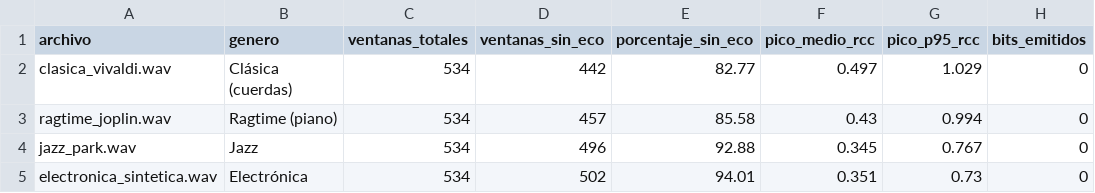
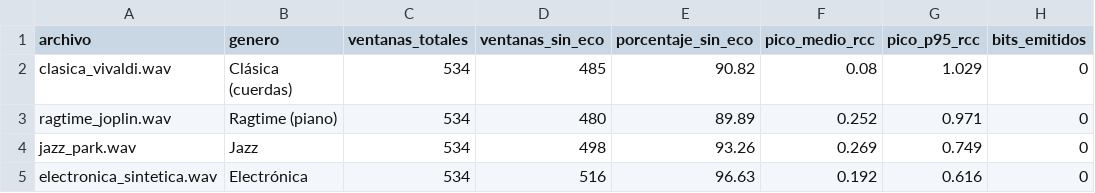
Before and after one commit to TorikTheGreat/MP6104_proyecto, a CSV file: resultados/recuperacion_sin_codificar.csv, drawn as a sheet; only a part is shown; the diff names each change by its address in the sheet, - before the commit and + after, or states it on an @@ line.

```diff
--- a/resultados/recuperacion_sin_codificar.csv
+++ b/resultados/recuperacion_sin_codificar.csv
-D2 (ventanas_sin_eco): 442
+D2 (ventanas_sin_eco): 485
-E2 (porcentaje_sin_eco): 82.77
+E2 (porcentaje_sin_eco): 90.82
-F2 (pico_medio_rcc): 0.497
+F2 (pico_medio_rcc): 0.08
-D3 (ventanas_sin_eco): 457
+D3 (ventanas_sin_eco): 480
-E3 (porcentaje_sin_eco): 85.58
+E3 (porcentaje_sin_eco): 89.89
-F3 (pico_medio_rcc): 0.43
+F3 (pico_medio_rcc): 0.252
-G3 (pico_p95_rcc): 0.994
+G3 (pico_p95_rcc): 0.971
-D4 (ventanas_sin_eco): 496
+D4 (ventanas_sin_eco): 498
-E4 (porcentaje_sin_eco): 92.88
+E4 (porcentaje_sin_eco): 93.26
-F4 (pico_medio_rcc): 0.345
+F4 (pico_medio_rcc): 0.269
-G4 (pico_p95_rcc): 0.767
+G4 (pico_p95_rcc): 0.749
-D5 (ventanas_sin_eco): 502
+D5 (ventanas_sin_eco): 516
-E5 (porcentaje_sin_eco): 94.01
+E5 (porcentaje_sin_eco): 96.63
-F5 (pico_medio_rcc): 0.351
+F5 (pico_medio_rcc): 0.192
-G5 (pico_p95_rcc): 0.73
+G5 (pico_p95_rcc): 0.616
```
Also changed, not shown: resultados/recuperacion_atenuacion_generos.csv, resultados/recuperacion_ventana_retardos.csv, 14 other files.
